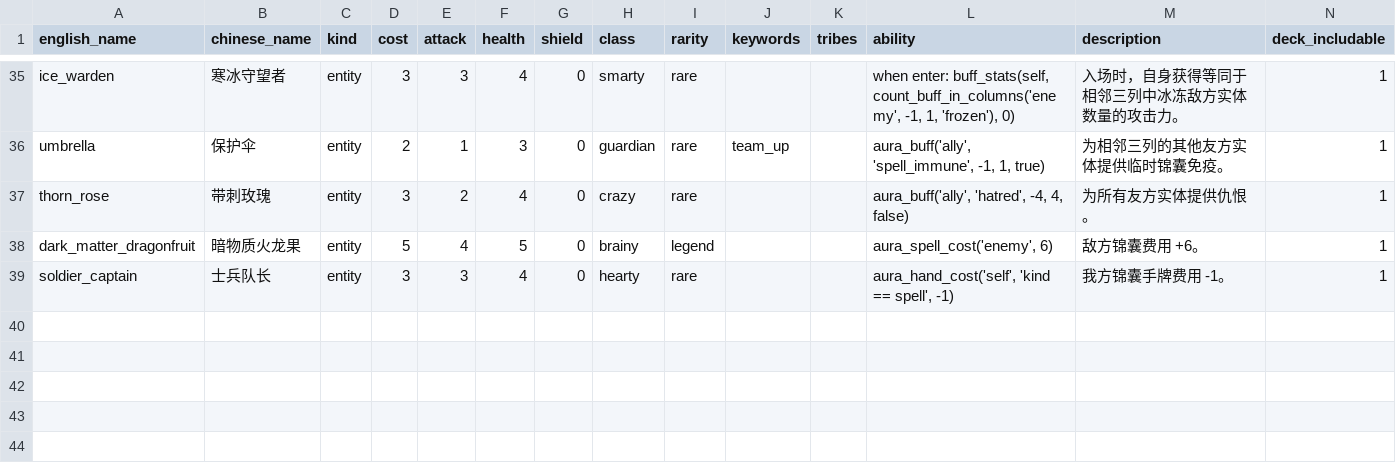
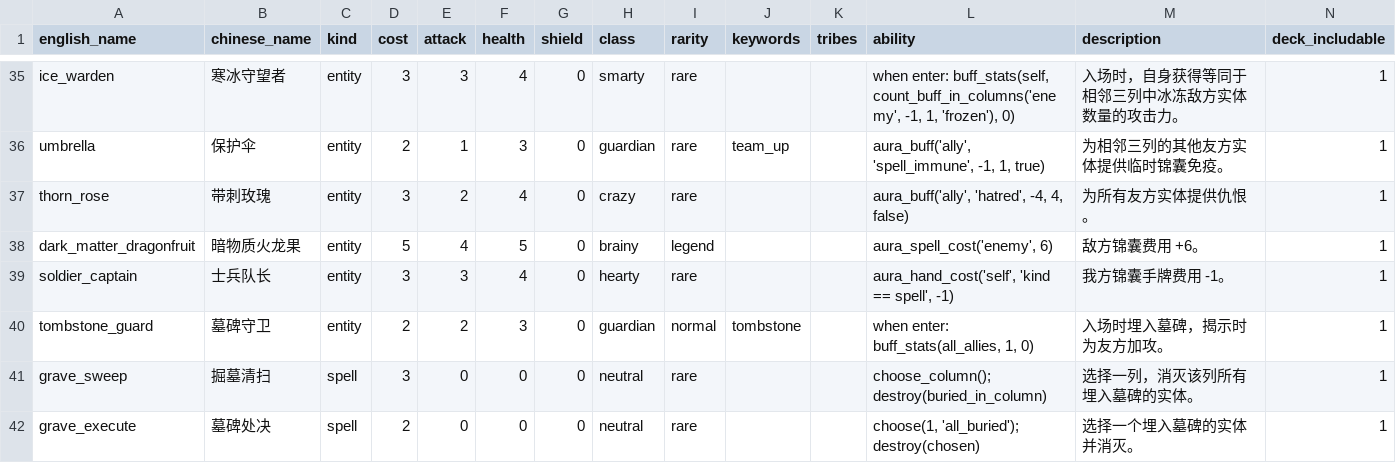
Before and after one commit to ststyst/PVZH_MBP, a CSV file: data/cards/official/cards.csv, drawn as a sheet; only a part is shown, gaps mark what is left out; rows hold the shown columns only; the diff names each change by its address in the sheet, - before the commit and + after, or states it on an @@ line.

```diff
--- a/data/cards/official/cards.csv
+++ b/data/cards/official/cards.csv
+row 40: tombstone_guard | 墓碑守卫 | entity | 2 | 2 | 3 | 0 | guardian | normal | tombstone |  | when enter: buff_stats(all_allies, 1, 0) | 入场时埋入墓碑，揭示时为友方加攻。 | 1
+row 41: grave_sweep | 掘墓清扫 | spell | 3 | 0 | 0 | 0 | neutral | rare |  |  | choose_column(); destroy(buried_in_column) | 选择一列，消灭该列所有埋入墓碑的实体。 | 1
+row 42: grave_execute | 墓碑处决 | spell | 2 | 0 | 0 | 0 | neutral | rare |  |  | choose(1, 'all_buried'); destroy(chosen) | 选择一个埋入墓碑的实体并消灭。 | 1
```
Also changed, not shown: 12 other files.
